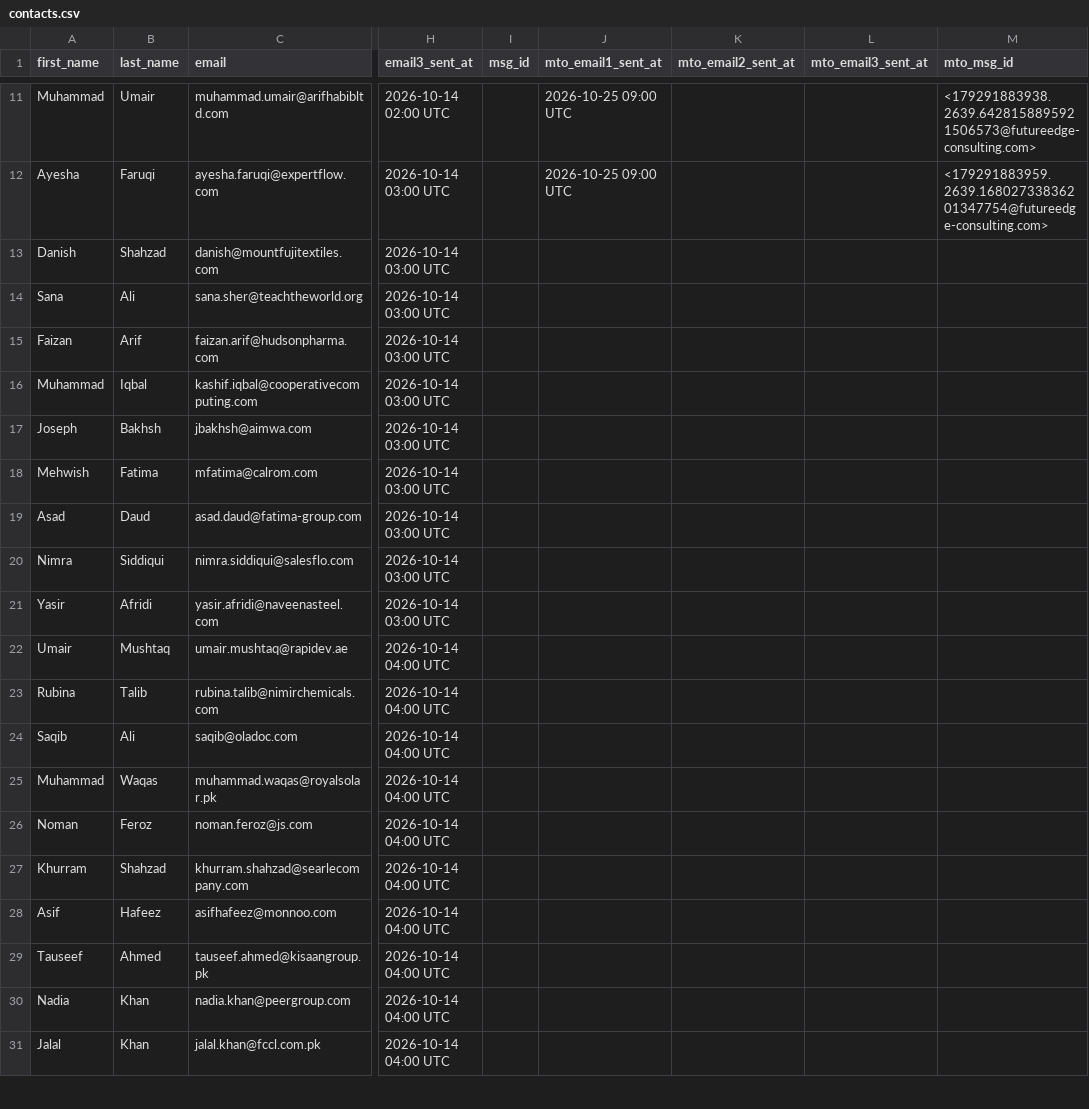
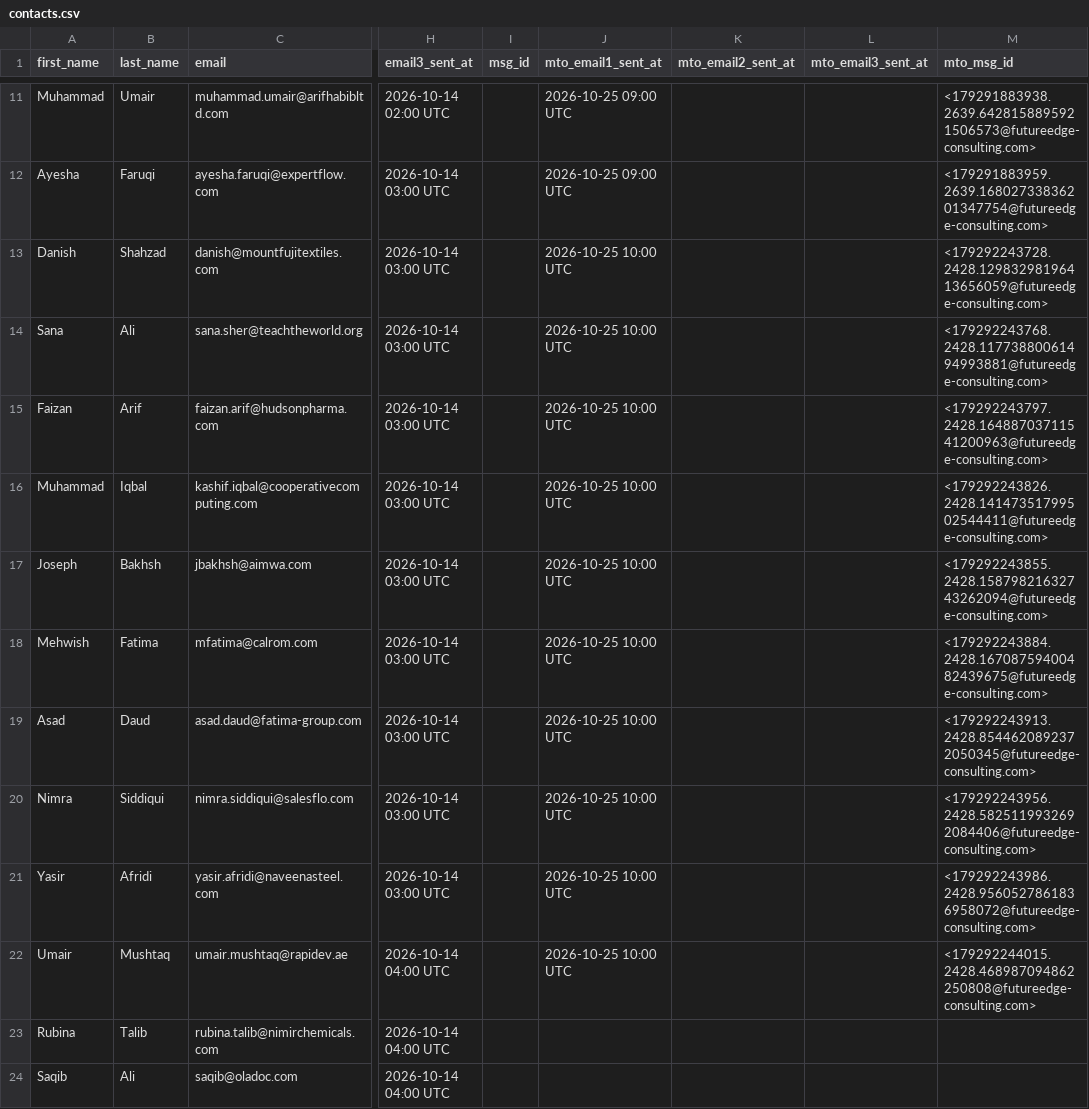
Before and after one commit to mohsinahmadbhatti-ctrl/fec-email-campaign, a CSV file: contacts.csv, drawn as a sheet; only a part is shown, gaps mark what is left out; the shorter side is filled out with more unchanged rows; the diff names each change by its address in the sheet, - before the commit and + after, or states it on an @@ line.

Commit message:
Mark sent contacts [2026-10-25 10:00 UTC]

```diff
--- a/contacts.csv
+++ b/contacts.csv
-J13:J22 (mto_email1_sent_at): (empty)
+J13:J22 (mto_email1_sent_at): 2026-10-25 10:00 UTC
-M13 (mto_msg_id): (empty)
+M13 (mto_msg_id): <179292243728.2428.12983298196413656059@futureedge-consulting.com>
-M14 (mto_msg_id): (empty)
+M14 (mto_msg_id): <179292243768.2428.11773880061494993881@futureedge-consulting.com>
-M15 (mto_msg_id): (empty)
+M15 (mto_msg_id): <179292243797.2428.16488703711541200963@futureedge-consulting.com>
-M16 (mto_msg_id): (empty)
+M16 (mto_msg_id): <179292243826.2428.14147351799502544411@futureedge-consulting.com>
-M17 (mto_msg_id): (empty)
+M17 (mto_msg_id): <179292243855.2428.15879821632743262094@futureedge-consulting.com>
-M18 (mto_msg_id): (empty)
+M18 (mto_msg_id): <179292243884.2428.16708759400482439675@futureedge-consulting.com>
-M19 (mto_msg_id): (empty)
+M19 (mto_msg_id): <179292243913.2428.8544620892372050345@futureedge-consulting.com>
-M20 (mto_msg_id): (empty)
+M20 (mto_msg_id): <179292243956.2428.5825119932692084406@futureedge-consulting.com>
-M21 (mto_msg_id): (empty)
+M21 (mto_msg_id): <179292243986.2428.9560527861836958072@futureedge-consulting.com>
-M22 (mto_msg_id): (empty)
+M22 (mto_msg_id): <179292244015.2428.468987094862250808@futureedge-consulting.com>
```
